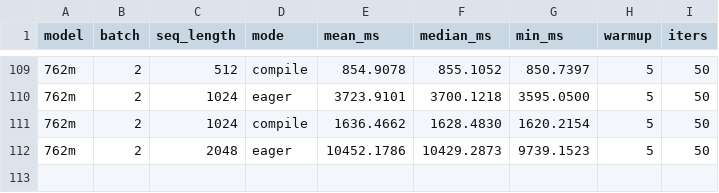
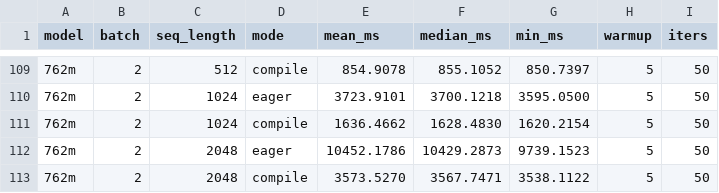
Before and after one commit to LLM-Compiler/pytorch, a CSV file: gpt2_stock_benchmark_results.csv, drawn as a sheet; only a part is shown, gaps mark what is left out.

Commit message:
Stock GPT2 compile: 762m B=2 S=2048 mean=3573.527ms

```diff
--- a/gpt2_stock_benchmark_results.csv
+++ b/gpt2_stock_benchmark_results.csv
@@ -112 +112,2 @@ model,batch,seq_length,mode,mean_ms,median_ms,min_ms,warmup,iters
 762m,2,2048,eager,10452.1786,10429.2873,9739.1523,5,50
+762m,2,2048,compile,3573.5270,3567.7471,3538.1122,5,50
```
